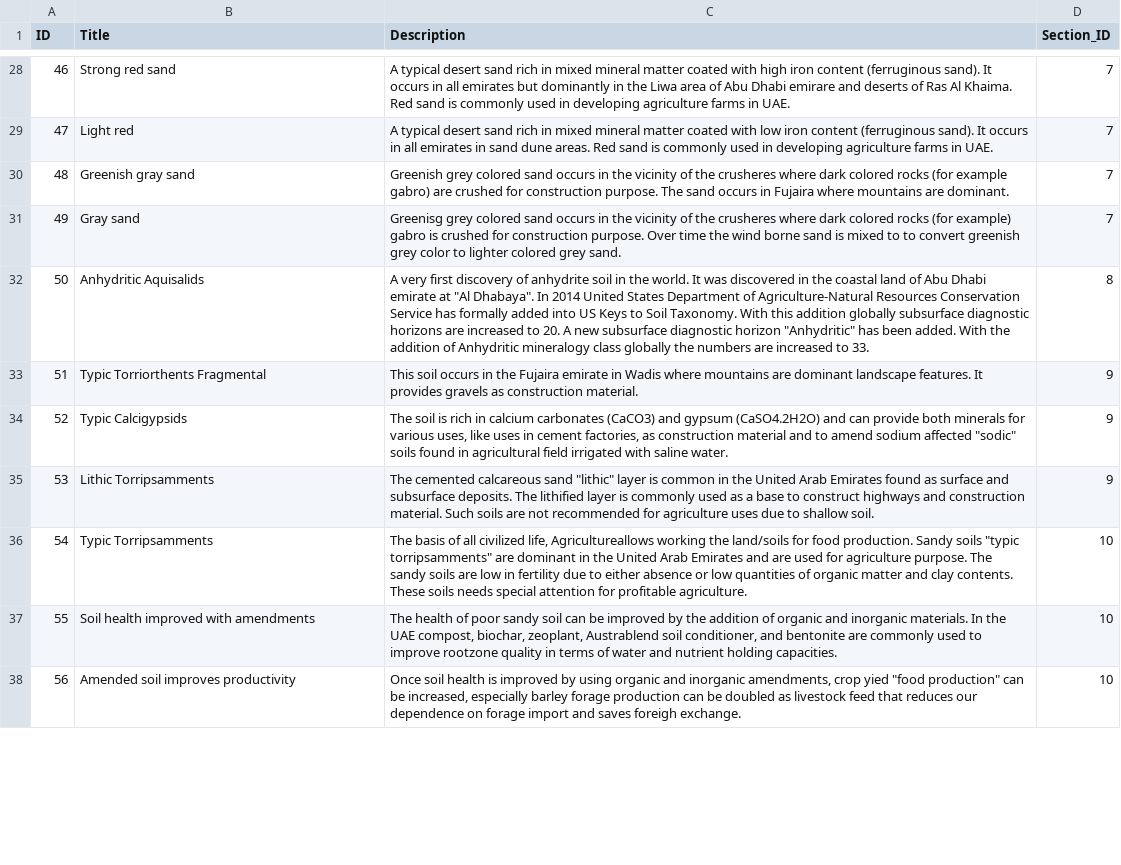
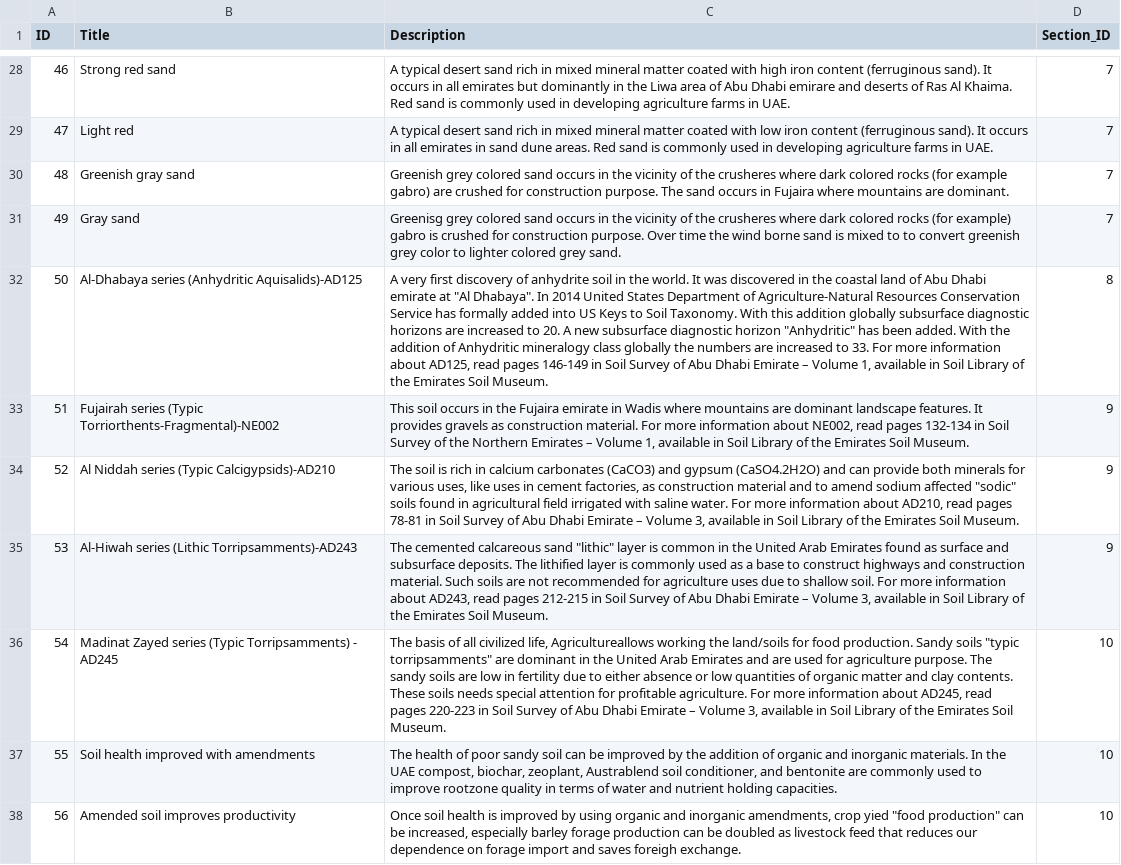
Before and after one commit to thesimplegames/var, a CSV file: Assets/Assets/CSV/database.csv, drawn as a sheet; only a part is shown, gaps mark what is left out; the diff covers the shown part only; the diff names each change by its address in the sheet, - before the commit and + after, or states it on an @@ line.

```diff
--- a/Assets/Assets/CSV/database.csv
+++ b/Assets/Assets/CSV/database.csv
-B32 (Title): Anhydritic Aquisalids
+B32 (Title): Al-Dhabaya series (Anhydritic Aquisalids)-AD125
-C32 (Description): …to 33.
+C32 (Description): …to 33. For more information about AD125, read pages 146-149 in Soil Survey of Abu Dhabi Emirate – Volume 1, available in Soil Library of the Emirates Soil Museum.
-B33 (Title): Typic Torriorthents Fragmental
+B33 (Title): Fujairah series (Typic Torriorthents-Fragmental)-NE002
-C33 (Description): …construction material.
+C33 (Description): …construction material. For more information about NE002, read pages 132-134 in Soil Survey of the Northern Emirates – Volume 1, available in Soil Library of the Emirates Soil Museum.
-B34 (Title): Typic Calcigypsids
+B34 (Title): Al Niddah series (Typic Calcigypsids)-AD210
-C34 (Description): …saline water.
+C34 (Description): …saline water. For more information about AD210, read pages 78-81 in Soil Survey of Abu Dhabi Emirate – Volume 3, available in Soil Library of the Emirates Soil Museum.
-B35 (Title): Lithic Torripsamments
+B35 (Title): Al-Hiwah series (Lithic Torripsamments)-AD243
-C35 (Description): …shallow soil.
+C35 (Description): …shallow soil. For more information about AD243, read pages 212-215 in Soil Survey of Abu Dhabi Emirate – Volume 3, available in Soil Library of the Emirates Soil Museum.
-B36 (Title): Typic Torripsamments
+B36 (Title): Madinat Zayed series (Typic Torripsamments) - AD245
-C36 (Description): …profitable agriculture.
+C36 (Description): …profitable agriculture. For more information about AD245, read pages 220-223 in Soil Survey of Abu Dhabi Emirate – Volume 3, available in Soil Library of the Emirates Soil Museum.
```
Also changed, not shown: 15 edited cells elsewhere in this file, 14 other files.
